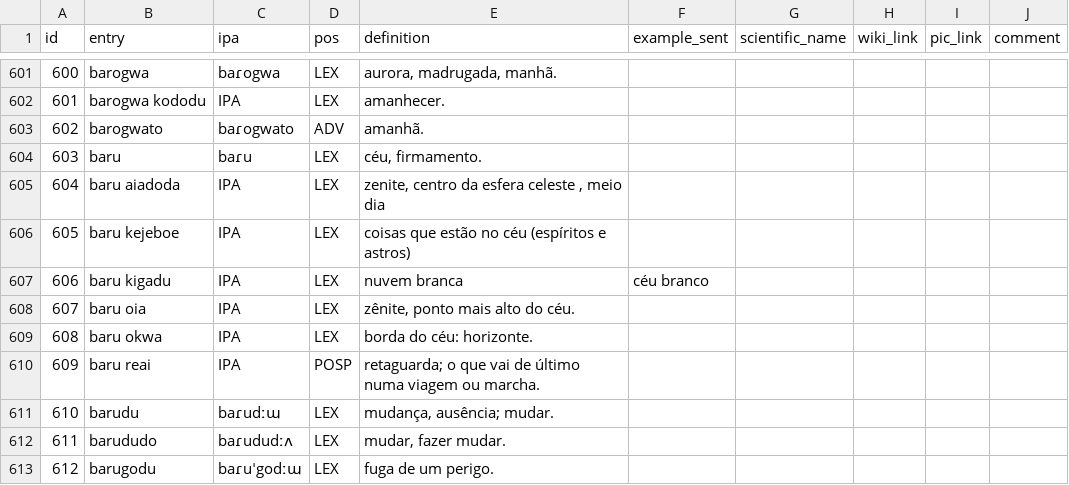
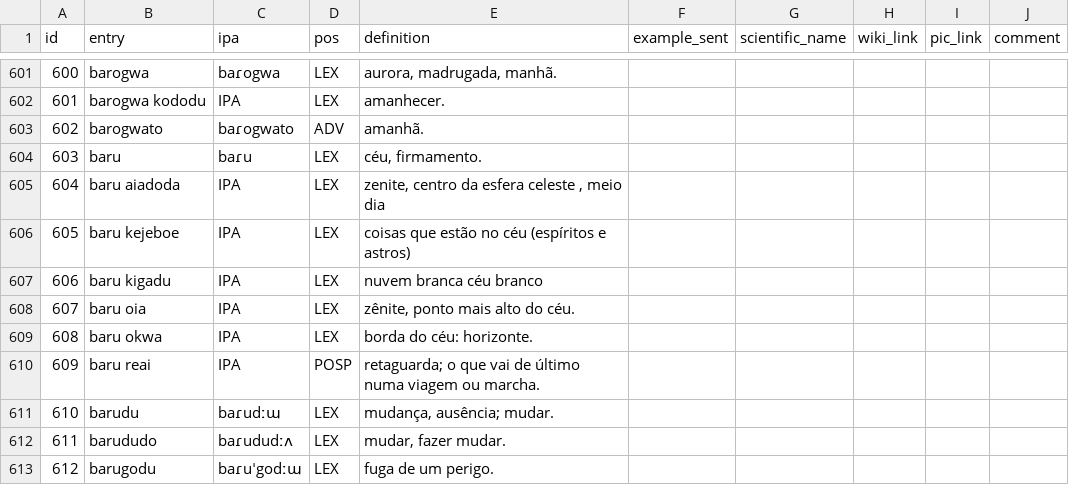
Before and after one commit to LanguageStructure/dicionario_bororo, a CSV file: dicionario.csv, drawn as a sheet; only a part is shown, gaps mark what is left out.

Commit message:
Update dicionario.csv

```diff
--- a/dicionario.csv
+++ b/dicionario.csv
@@ -606,3 +606,3 @@ id,entry,ipa,pos,definition,example_sent,scientific_name,wiki_link,pic_link,comm
 605,baru kejeboe,IPA,LEX,"coisas que estão no céu (espíritos e astros)",,,,,
-606,baru kigadu,IPA,LEX,nuvem branca, céu branco,,,,,
+606,baru kigadu,IPA,LEX,nuvem branca céu branco,,,,,
 607,baru oia,IPA,LEX,"zênite, ponto mais alto do céu.",,,,,
```
